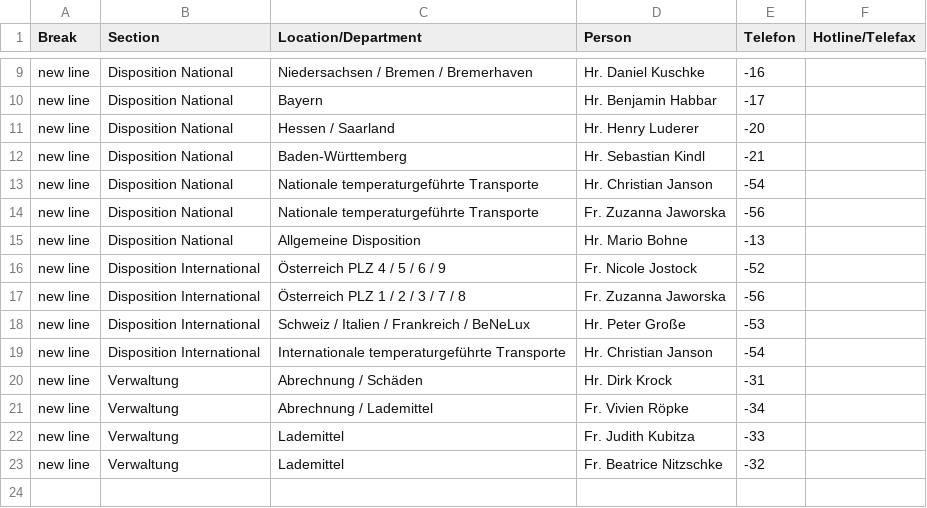
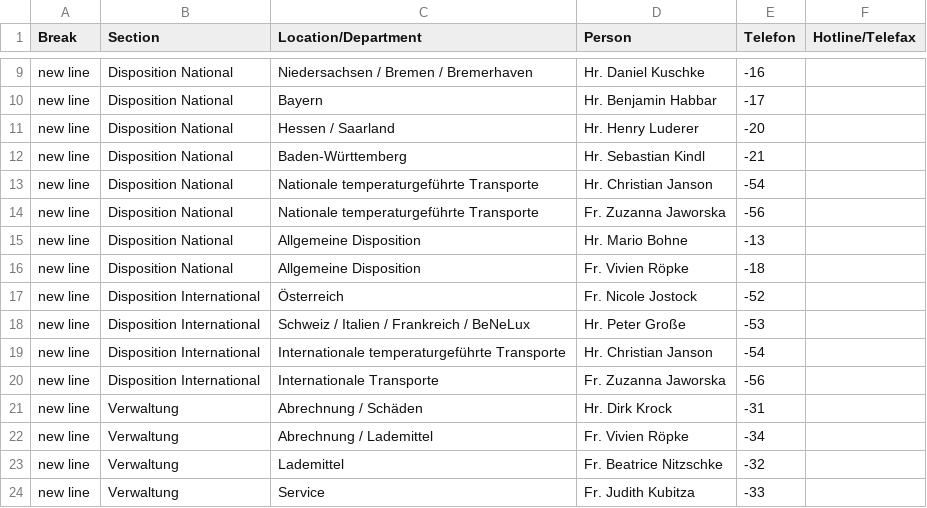
Before and after one commit to NeufraIT/neufra.eu, a CSV file: src/assets/files/locations/Personal DE.xlsx - LEI.csv, drawn as a sheet; only a part is shown, gaps mark what is left out.

```diff
--- a/src/assets/files/locations/Personal DE.xlsx - LEI.csv
+++ b/src/assets/files/locations/Personal DE.xlsx - LEI.csv
@@ -15,9 +15,10 @@ new line ,Disposition National,Nationale temperaturgeführte Transporte ,Fr. Zuz
 new line,Disposition National,Allgemeine Disposition,Hr. Mario Bohne ,-13,
-new line,Disposition International,Österreich PLZ 4 / 5 / 6 / 9,Fr. Nicole Jostock ,-52,
-new line,Disposition International,Österreich PLZ 1 / 2 / 3 / 7 / 8,Fr. Zuzanna Jaworska ,-56,
+new line,Disposition National,Allgemeine Disposition,Fr. Vivien Röpke ,-18,
+new line,Disposition International,Österreich,Fr. Nicole Jostock ,-52,
 new line,Disposition International,Schweiz / Italien / Frankreich / BeNeLux,Hr. Peter Große ,-53,
 new line,Disposition International,Internationale temperaturgeführte Transporte ,Hr. Christian Janson ,-54,
+new line,Disposition International,Internationale Transporte,Fr. Zuzanna Jaworska ,-56,
 new line,Verwaltung,Abrechnung / Schäden ,Hr. Dirk Krock ,-31,
 new line,Verwaltung,Abrechnung / Lademittel,Fr. Vivien Röpke ,-34,
-new line,Verwaltung,Lademittel ,Fr. Judith Kubitza ,-33,
 new line,Verwaltung,Lademittel ,Fr. Beatrice Nitzschke ,-32,
+new line,Verwaltung,Service ,Fr. Judith Kubitza ,-33,
```
Also changed, not shown: 2 other files.
